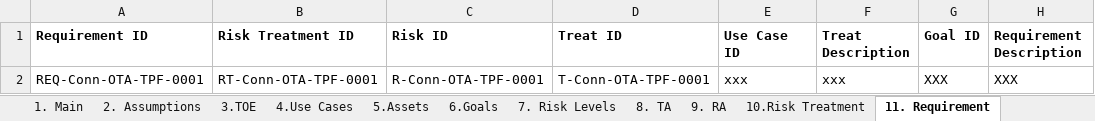
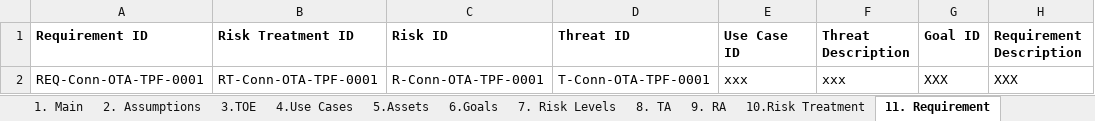
Before and after one commit to abbypan/automotive_security, an Excel workbook: tara/TARA-ECU.xlsx, sheet 11. Requirement, drawn as a sheet; values as stored, in another font and other column widths than the file's, no borders; the diff names each change by its address in the sheet, - before the commit and + after, or states it on an @@ line.

```diff
--- a/tara/TARA-ECU.xlsx (sheet 11. Requirement)
+++ b/tara/TARA-ECU.xlsx (sheet 11. Requirement)
-D1: Treat ID
+D1: Threat ID
-F1: Treat Description
+F1: Threat Description
```
Also changed, not shown: sheet 9. RA, sheet 8. TA, sheet 10.Risk Treatment, sheet 7. Risk Levels, sheet 2. Assumptions, tara/TARA-Function.xlsx.
